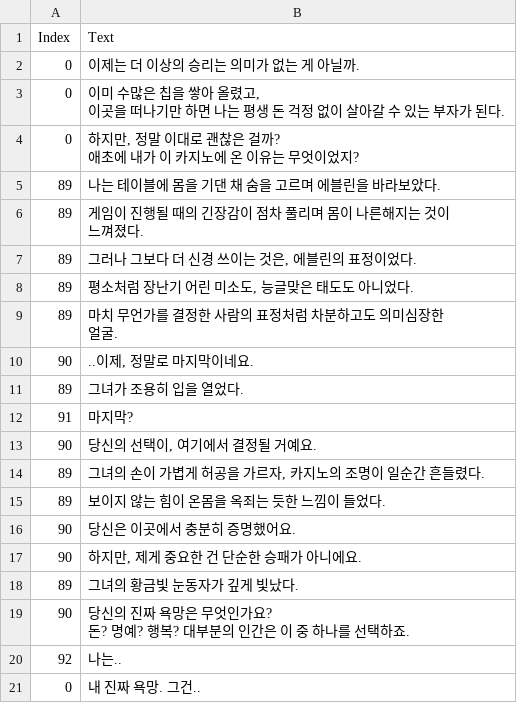
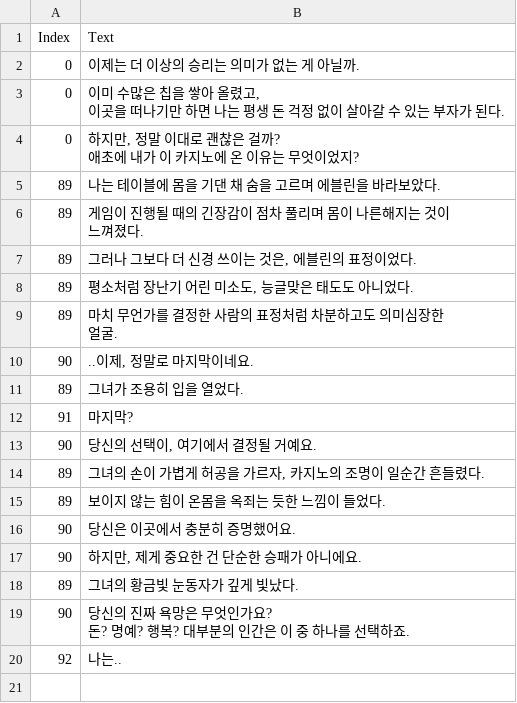
Before and after one commit to KangIn-gyu/4th_Project, a CSV file: 4th_Project/Resource/DialogScenes/CSV/Ending.csv, drawn as a sheet; the diff names each change by its address in the sheet, - before the commit and + after, or states it on an @@ line.

```diff
--- a/4th_Project/Resource/DialogScenes/CSV/Ending.csv
+++ b/4th_Project/Resource/DialogScenes/CSV/Ending.csv
-row 21: 0 | 내 진짜 욕망. 그건..
```
Also changed, not shown: 27 other files.
